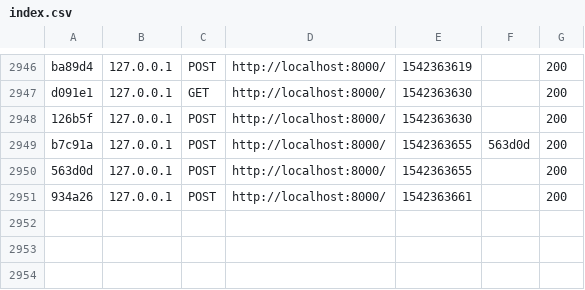
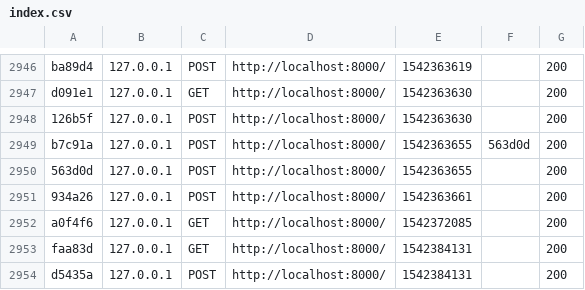
Before and after one commit to mateuszpijanowski/masterlangg, a CSV file: var/cache/dev/profiler/index.csv, drawn as a sheet; only a part is shown, gaps mark what is left out; the diff names each change by its address in the sheet, - before the commit and + after, or states it on an @@ line.

Commit message:
Language list update

```diff
--- a/var/cache/dev/profiler/index.csv
+++ b/var/cache/dev/profiler/index.csv
+row 2952: a0f4f6 | 127.0.0.1 | GET | http://localhost:8000/ | 1542372085 |  | 200
+row 2953: faa83d | 127.0.0.1 | GET | http://localhost:8000/ | 1542384131 |  | 200
+row 2954: d5435a | 127.0.0.1 | POST | http://localhost:8000/ | 1542384131 |  | 200
```
Also changed, not shown: 16 other files.
